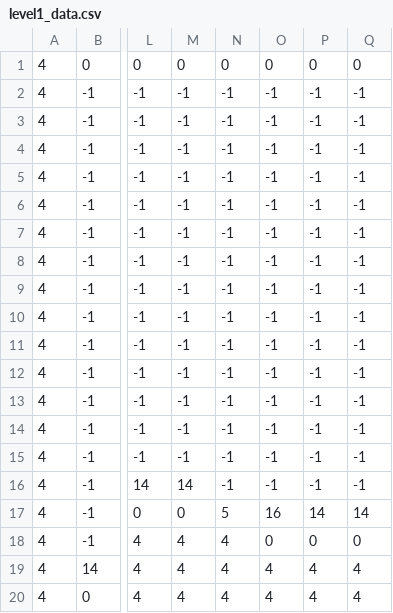
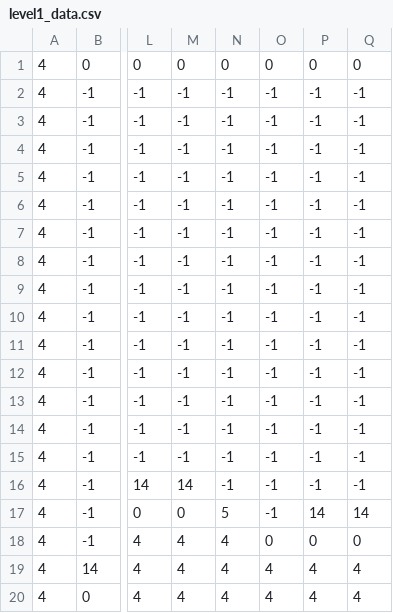
Before and after one commit to lmaqungo/Platformer, a CSV file: Levels/level1_data.csv, drawn as a sheet; only a part is shown, gaps mark what is left out; the diff names each change by its address in the sheet, - before the commit and + after, or states it on an @@ line.

Commit message:
changed first level

```diff
--- a/Levels/level1_data.csv
+++ b/Levels/level1_data.csv
-O17: 16
+O17: -1
```
